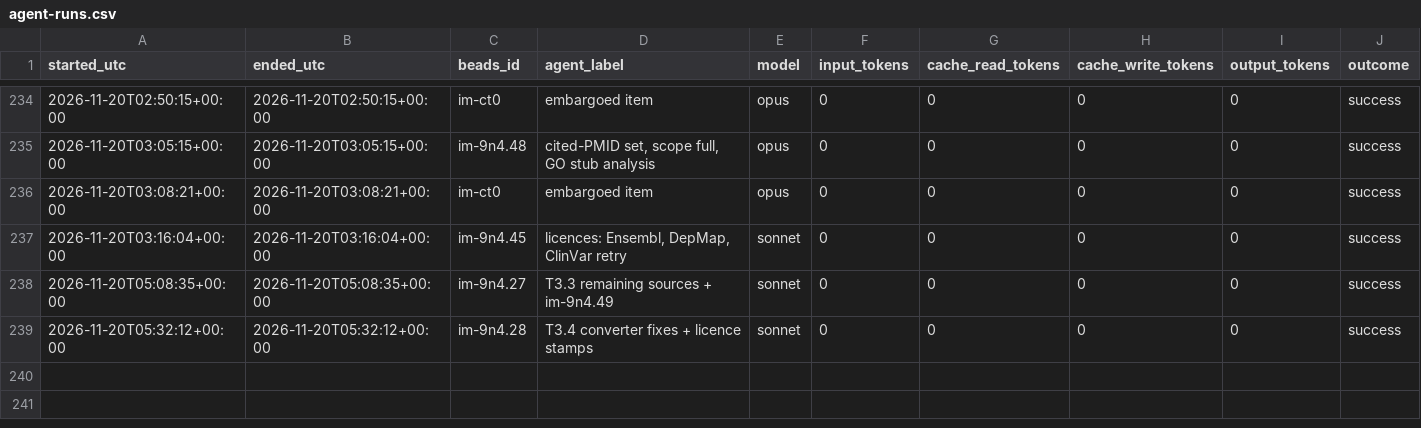
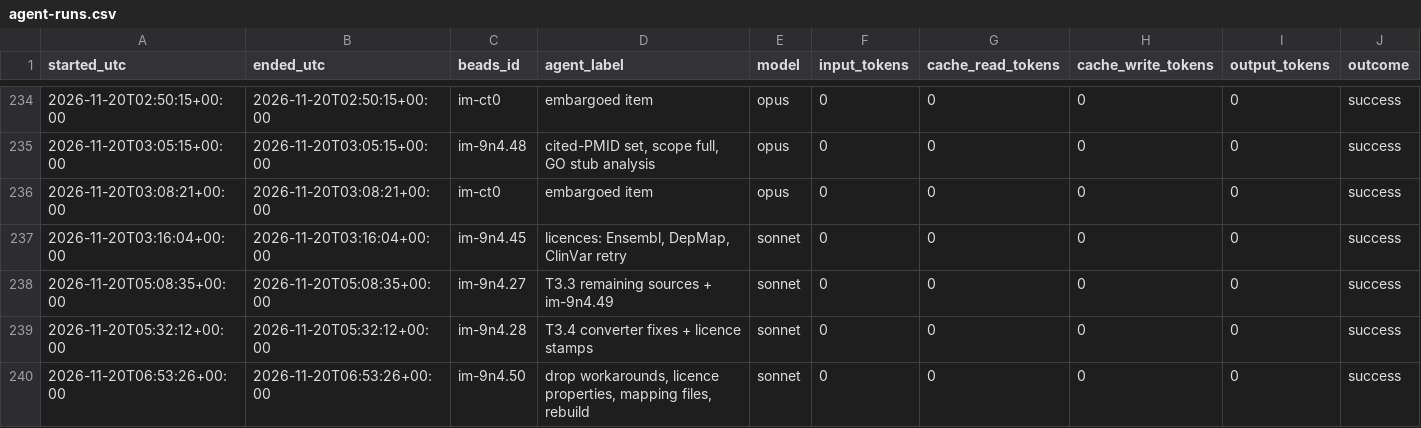
Before and after one commit to gmicklem/intermine-planning, a CSV file: status/agent-runs.csv, drawn as a sheet; only a part is shown, gaps mark what is left out; rows hold the shown columns only; the diff names each change by its address in the sheet, - before the commit and + after, or states it on an @@ line.

```diff
--- a/status/agent-runs.csv
+++ b/status/agent-runs.csv
+row 240: 2026-11-20T06:53:26+00:00 | 2026-11-20T06:53:26+00:00 | im-9n4.50 | drop workarounds, licence properties, mapping files, rebuild | sonnet | 0 | 0 | 0 | 0 | success
```
Also changed, not shown: 2 other files.
